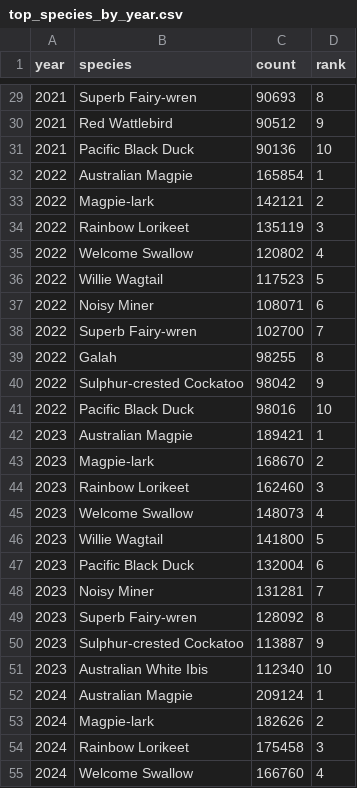
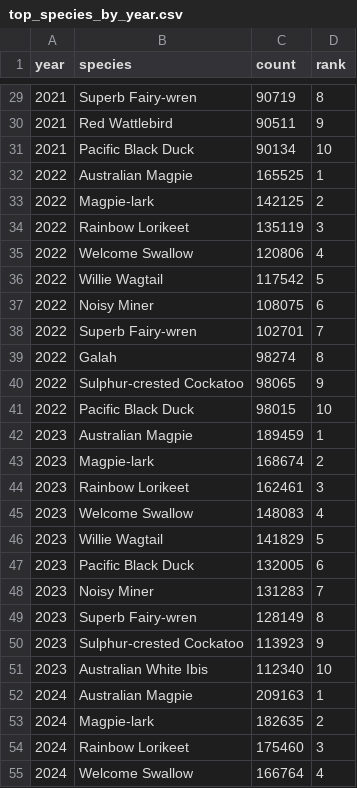
Before and after one commit to chytang/FIT3179-DV-2, a CSV file: data/top_species_by_year.csv, drawn as a sheet; only a part is shown, gaps mark what is left out; the diff covers the shown part only.

```diff
--- a/data/top_species_by_year.csv
+++ b/data/top_species_by_year.csv
@@ -29,27 +29,27 @@ year,species,count,rank
-2021,Superb Fairy-wren,90693,8
-2021,Red Wattlebird,90512,9
-2021,Pacific Black Duck,90136,10
-2022,Australian Magpie,165854,1
-2022,Magpie-lark,142121,2
+2021,Superb Fairy-wren,90719,8
+2021,Red Wattlebird,90511,9
+2021,Pacific Black Duck,90134,10
+2022,Australian Magpie,165525,1
+2022,Magpie-lark,142125,2
 2022,Rainbow Lorikeet,135119,3
-2022,Welcome Swallow,120802,4
-2022,Willie Wagtail,117523,5
-2022,Noisy Miner,108071,6
-2022,Superb Fairy-wren,102700,7
-2022,Galah,98255,8
-2022,Sulphur-crested Cockatoo,98042,9
-2022,Pacific Black Duck,98016,10
-2023,Australian Magpie,189421,1
-2023,Magpie-lark,168670,2
-2023,Rainbow Lorikeet,162460,3
-2023,Welcome Swallow,148073,4
-2023,Willie Wagtail,141800,5
-2023,Pacific Black Duck,132004,6
-2023,Noisy Miner,131281,7
-2023,Superb Fairy-wren,128092,8
-2023,Sulphur-crested Cockatoo,113887,9
+2022,Welcome Swallow,120806,4
+2022,Willie Wagtail,117542,5
+2022,Noisy Miner,108075,6
+2022,Superb Fairy-wren,102701,7
+2022,Galah,98274,8
+2022,Sulphur-crested Cockatoo,98065,9
+2022,Pacific Black Duck,98015,10
+2023,Australian Magpie,189459,1
+2023,Magpie-lark,168674,2
+2023,Rainbow Lorikeet,162461,3
+2023,Welcome Swallow,148083,4
+2023,Willie Wagtail,141829,5
+2023,Pacific Black Duck,132005,6
+2023,Noisy Miner,131283,7
+2023,Superb Fairy-wren,128149,8
+2023,Sulphur-crested Cockatoo,113923,9
 2023,Australian White Ibis,112340,10
-2024,Australian Magpie,209124,1
-2024,Magpie-lark,182626,2
-2024,Rainbow Lorikeet,175458,3
-2024,Welcome Swallow,166760,4
+2024,Australian Magpie,209163,1
+2024,Magpie-lark,182635,2
+2024,Rainbow Lorikeet,175460,3
+2024,Welcome Swallow,166764,4
```
Also changed, not shown: 36 edited cells elsewhere in this file, data/centroids.csv, data/species_year_month.csv, 2 other files.
